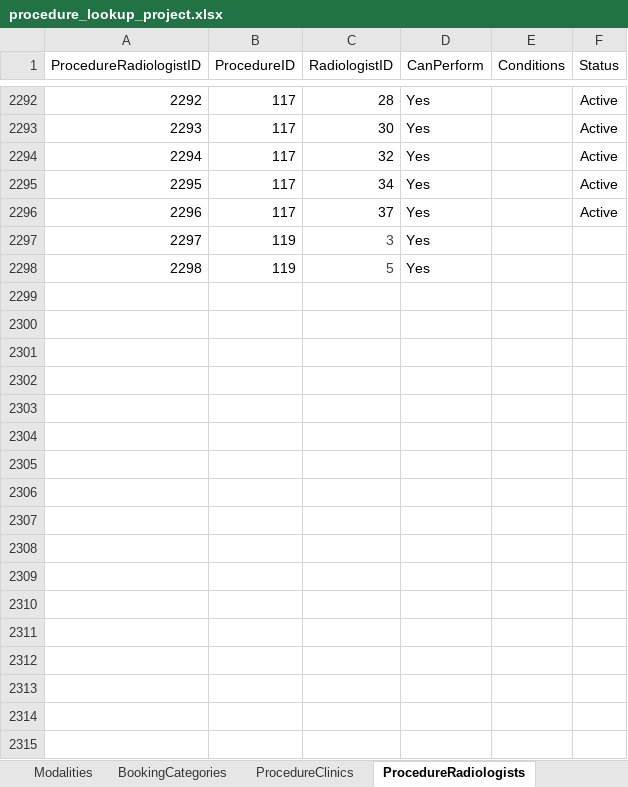
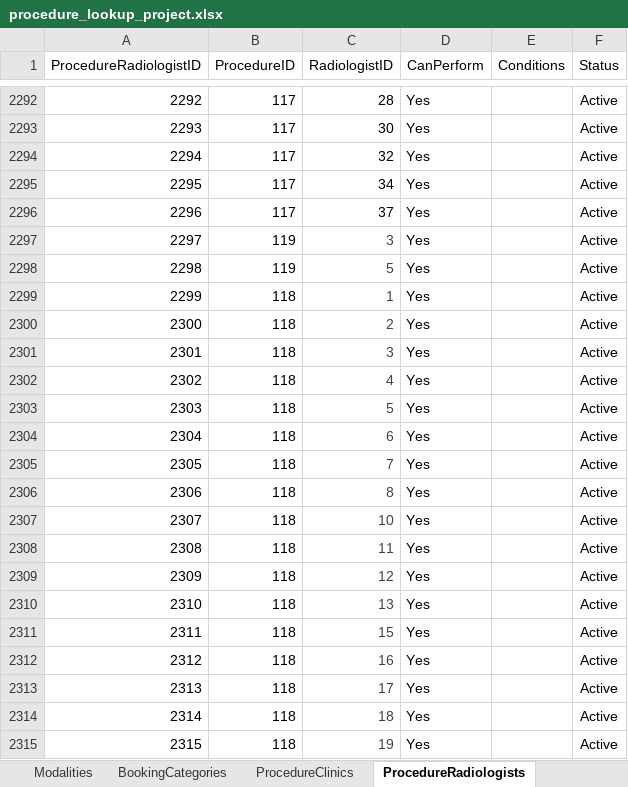
Before and after one commit to kngjms15/procedure-lookup-app, an Excel workbook: procedure_lookup_project.xlsx, sheet ProcedureRadiologists, drawn as a sheet; only a part is shown, gaps mark what is left out; values as stored, in another font and other column widths than the file's, no borders; charts and pictures and conditional formats and table styles not drawn; the diff covers the shown part only; the diff names each change by its address in the sheet, - before the commit and + after, or states it on an @@ line.

Commit message:
Added Viscosupplements Radiologist Skillsets

```diff
--- a/procedure_lookup_project.xlsx (sheet ProcedureRadiologists)
+++ b/procedure_lookup_project.xlsx (sheet ProcedureRadiologists)
-F2297:F2298 (Status): (empty)
+F2297:F2298 (Status): Active
+row 2299: 2299 | 118 | 1 | Yes |  | Active
+row 2300: 2300 | 118 | 2 | Yes |  | Active
+row 2301: 2301 | 118 | 3 | Yes |  | Active
+row 2302: 2302 | 118 | 4 | Yes |  | Active
+row 2303: 2303 | 118 | 5 | Yes |  | Active
+row 2304: 2304 | 118 | 6 | Yes |  | Active
+row 2305: 2305 | 118 | 7 | Yes |  | Active
+row 2306: 2306 | 118 | 8 | Yes |  | Active
+row 2307: 2307 | 118 | 10 | Yes |  | Active
+row 2308: 2308 | 118 | 11 | Yes |  | Active
+row 2309: 2309 | 118 | 12 | Yes |  | Active
+row 2310: 2310 | 118 | 13 | Yes |  | Active
+row 2311: 2311 | 118 | 15 | Yes |  | Active
+row 2312: 2312 | 118 | 16 | Yes |  | Active
+row 2313: 2313 | 118 | 17 | Yes |  | Active
+row 2314: 2314 | 118 | 18 | Yes |  | Active
+row 2315: 2315 | 118 | 19 | Yes |  | Active
```
Also changed, not shown: 18 added rows elsewhere in this sheet, sheet ProcedureBookingCategories, sheet ProcedureClinics, sheet ProcedureAliases.
